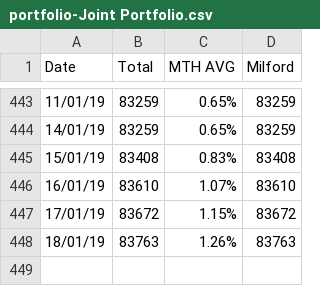
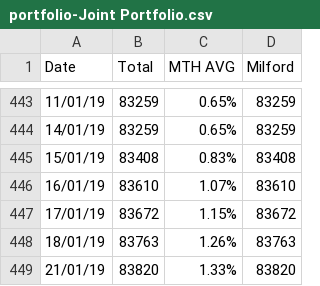
Before and after one commit to sam-matthews/funds, a CSV file: Data/portfolio-Joint Portfolio.csv, drawn as a sheet; only a part is shown, gaps mark what is left out; the diff names each change by its address in the sheet, - before the commit and + after, or states it on an @@ line.

```diff
--- a/Data/portfolio-Joint Portfolio.csv
+++ b/Data/portfolio-Joint Portfolio.csv
+row 449: 21/01/19 | 83820 | 1.33% | 83820
```
Also changed, not shown: Data/portfolio-Kiwi Saver.csv, Data/portfolio-Portfolio - Sam.csv, 12 other files.
